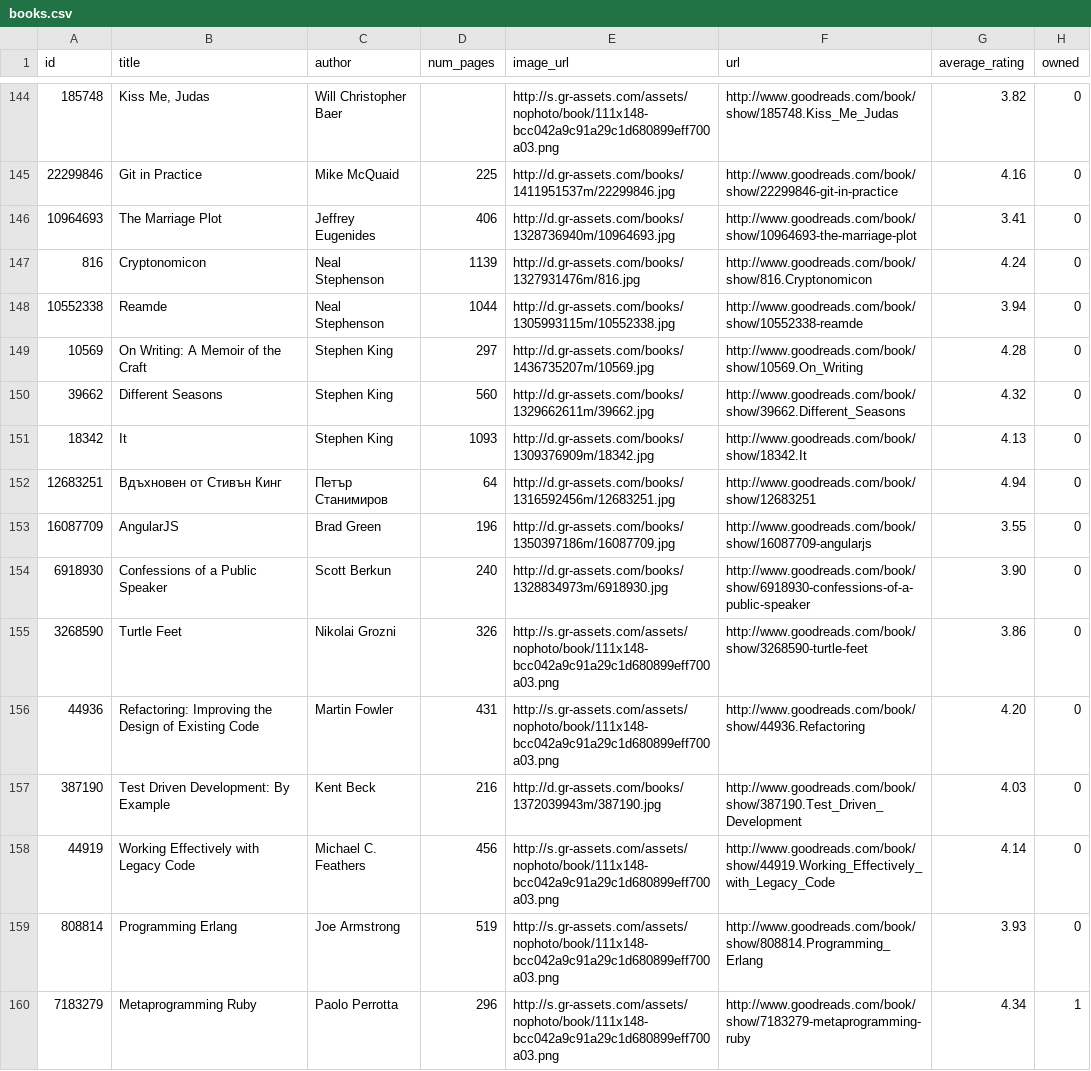
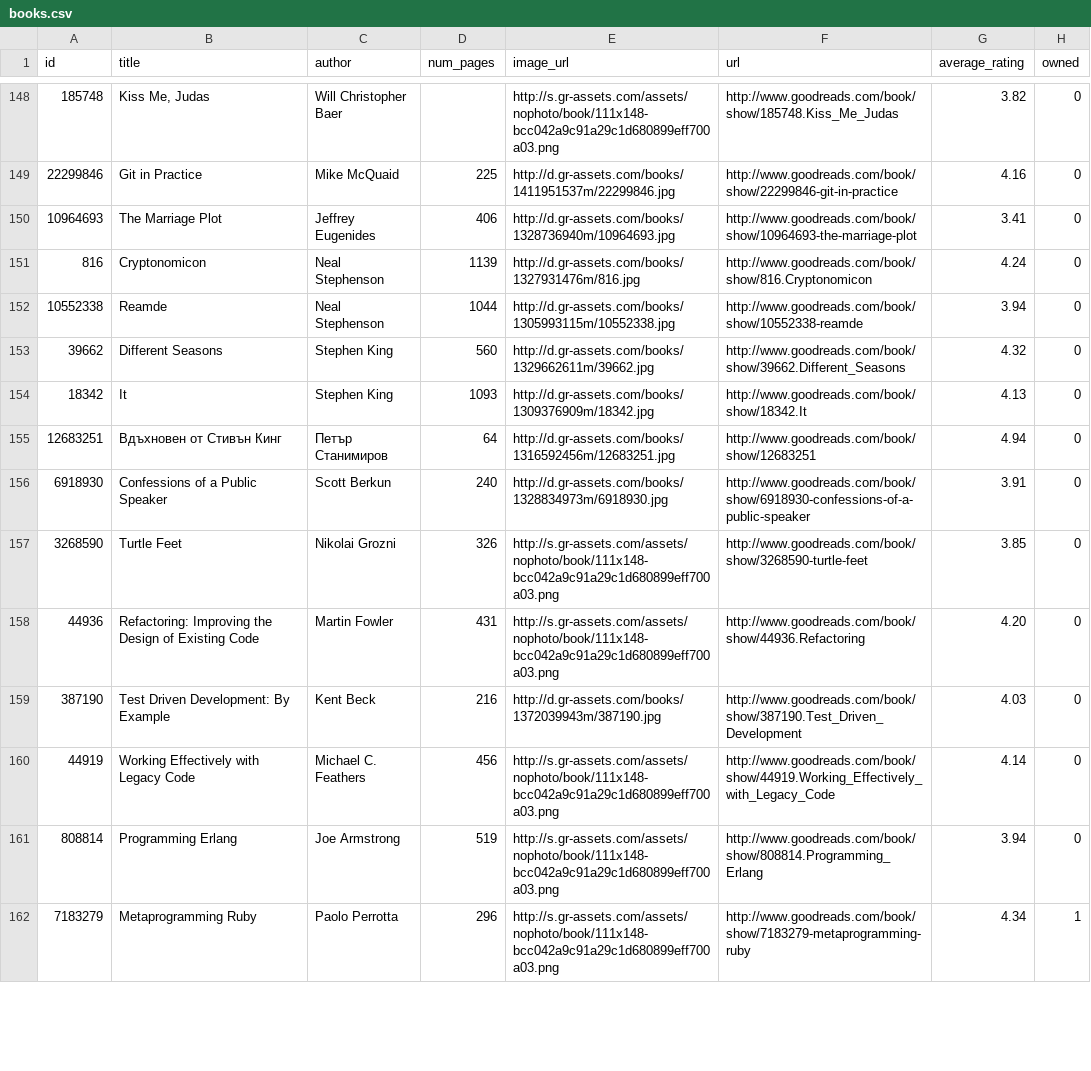
Before and after one commit to vestimir/vestimir.github.io, a CSV file: _data/books.csv, drawn as a sheet; only a part is shown, gaps mark what is left out; the diff covers the shown part only.

Commit message:
Books update

```diff
--- a/_data/books.csv
+++ b/_data/books.csv
@@ -148,3 +152,2 @@ id,title,author,num_pages,image_url,url,average_rating,owned
 10552338,Reamde,Neal Stephenson,1044,http://d.gr-assets.com/books/1305993115m/10552338.jpg,http://www.goodreads.com/book/show/10552338-reamde,3.94,0
-10569,On Writing: A Memoir of the Craft,Stephen King,297,http://d.gr-assets.com/books/1436735207m/10569.jpg,http://www.goodreads.com/book/show/10569.On_Writing,4.28,0
 39662,Different Seasons,Stephen King,560,http://d.gr-assets.com/books/1329662611m/39662.jpg,http://www.goodreads.com/book/show/39662.Different_Seasons,4.32,0
@@ -152,5 +155,4 @@ id,title,author,num_pages,image_url,url,average_rating,owned
 12683251,Вдъхновен от Стивън Кинг,Петър Станимиров,64,http://d.gr-assets.com/books/1316592456m/12683251.jpg,http://www.goodreads.com/book/show/12683251,4.94,0
-16087709,AngularJS,Brad Green,196,http://d.gr-assets.com/books/1350397186m/16087709.jpg,http://www.goodreads.com/book/show/16087709-angularjs,3.55,0
-6918930,Confessions of a Public Speaker,Scott Berkun,240,http://d.gr-assets.com/books/1328834973m/6918930.jpg,http://www.goodreads.com/book/show/6918930-confessions-of-a-public-speaker,3.90,0
-3268590,Turtle Feet,Nikolai Grozni,326,http://s.gr-assets.com/assets/nophoto/book/111x148-bcc042a9c91a29c1d680899eff700a03.png,http://www.goodreads.com/book/show/3268590-turtle-feet,3.86,0
+6918930,Confessions of a Public Speaker,Scott Berkun,240,http://d.gr-assets.com/books/1328834973m/6918930.jpg,http://www.goodreads.com/book/show/6918930-confessions-of-a-public-speaker,3.91,0
+3268590,Turtle Feet,Nikolai Grozni,326,http://s.gr-assets.com/assets/nophoto/book/111x148-bcc042a9c91a29c1d680899eff700a03.png,http://www.goodreads.com/book/show/3268590-turtle-feet,3.85,0
 44936,Refactoring: Improving the Design of Existing Code,Martin Fowler,431,http://s.gr-assets.com/assets/nophoto/book/111x148-bcc042a9c91a29c1d680899eff700a03.png,http://www.goodreads.com/book/show/44936.Refactoring,4.20,0
@@ -158,3 +160,3 @@ id,title,author,num_pages,image_url,url,average_rating,owned
 44919,Working Effectively with Legacy Code,Michael C. Feathers,456,http://s.gr-assets.com/assets/nophoto/book/111x148-bcc042a9c91a29c1d680899eff700a03.png,http://www.goodreads.com/book/show/44919.Working_Effectively_with_Legacy_Code,4.14,0
-808814,Programming Erlang,Joe Armstrong,519,http://s.gr-assets.com/assets/nophoto/book/111x148-bcc042a9c91a29c1d680899eff700a03.png,http://www.goodreads.com/book/show/808814.Programming_Erlang,3.93,0
+808814,Programming Erlang,Joe Armstrong,519,http://s.gr-assets.com/assets/nophoto/book/111x148-bcc042a9c91a29c1d680899eff700a03.png,http://www.goodreads.com/book/show/808814.Programming_Erlang,3.94,0
 7183279,Metaprogramming Ruby,Paolo Perrotta,296,http://s.gr-assets.com/assets/nophoto/book/111x148-bcc042a9c91a29c1d680899eff700a03.png,http://www.goodreads.com/book/show/7183279-metaprogramming-ruby,4.34,1
```
Also changed, not shown: 4 added rows and 56 edited cells elsewhere in this file.
